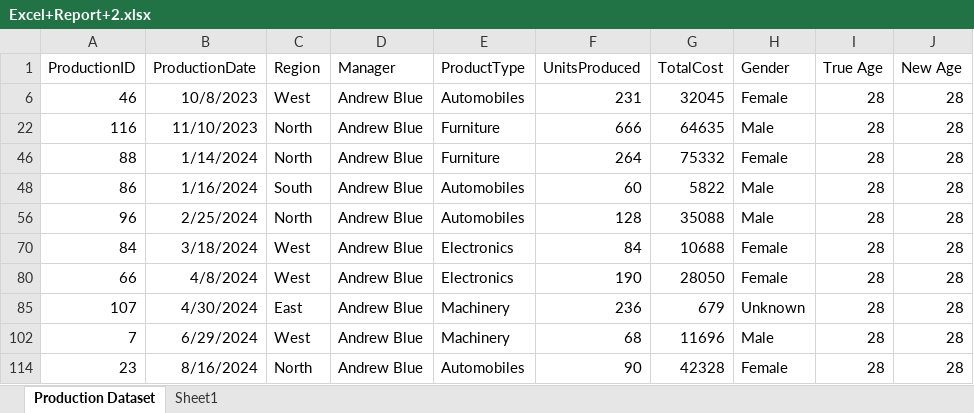
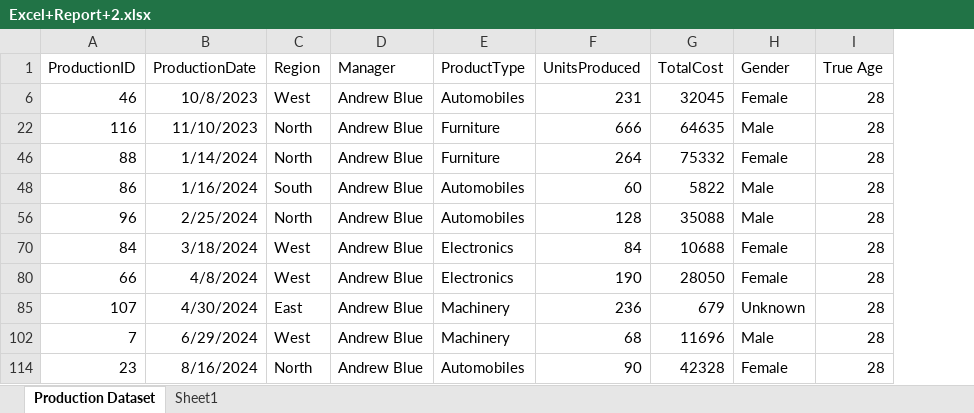
Before and after one commit to NarnindiMounica/Excel_Works, an Excel workbook: excel_dashboard_2/Excel+Report+2.xlsx, sheet Production Dataset, drawn as a sheet; values as stored, in another font and other column widths than the file's, no borders; the diff names each change by its address in the sheet, - before the commit and + after, or states it on an @@ line.

Commit message:
data cleaning

```diff
--- a/excel_dashboard_2/Excel+Report+2.xlsx (sheet Production Dataset)
+++ b/excel_dashboard_2/Excel+Report+2.xlsx (sheet Production Dataset)
-column J (New Age), rows 6-114: all 28
```
Also changed, not shown: hidden cells.
